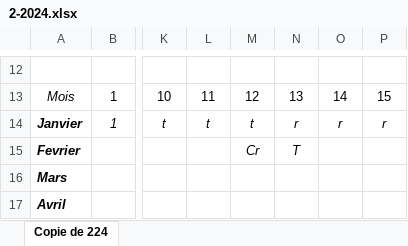
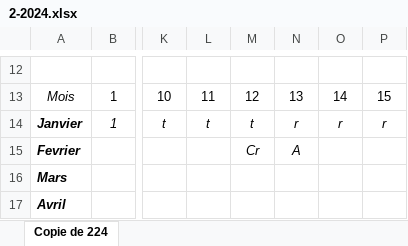
Before and after one commit to Darkyy69/Systeme-de-pointage, an Excel workbook: PointageAnnuel/2-2024.xlsx, sheet Copie de 224, drawn as a sheet; only a part is shown, gaps mark what is left out; values as stored, in another font and other column widths than the file's, no borders; conditional formats not drawn; the diff names each change by its address in the sheet, - before the commit and + after, or states it on an @@ line.

```diff
--- a/PointageAnnuel/2-2024.xlsx (sheet Copie de 224)
+++ b/PointageAnnuel/2-2024.xlsx (sheet Copie de 224)
-N15: T
+N15: A
```
Also changed, not shown: employees.xlsx, 1 other file.
